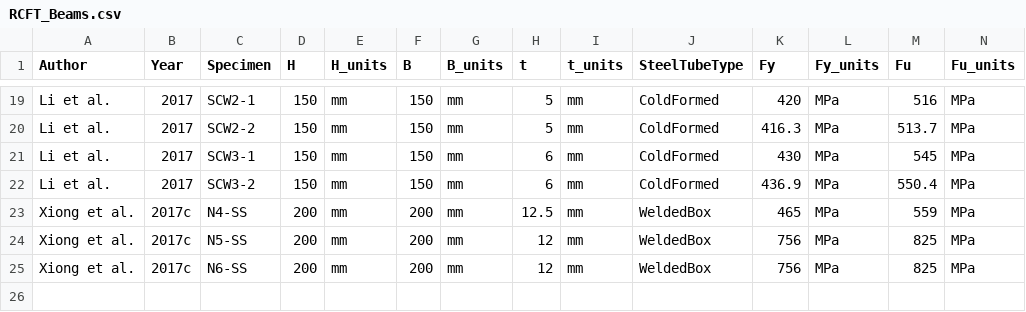
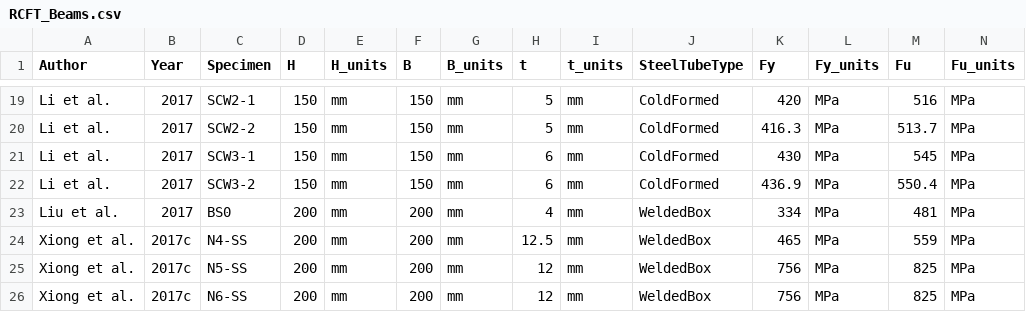
Before and after one commit to denavit/Composite-Column-Database, a CSV file: RCFT_Beams.csv, drawn as a sheet; only a part is shown, gaps mark what is left out; rows hold the shown columns only; the diff names each change by its address in the sheet, - before the commit and + after, or states it on an @@ line.

```diff
--- a/RCFT_Beams.csv
+++ b/RCFT_Beams.csv
+row 23: Liu et al. | 2017 | BS0 | 200 | mm | 200 | mm | 4 | mm | WeldedBox | 334 | MPa | 481 | MPa
```
Also changed, not shown: CCFT_Beams.csv, SRC_C+PBC.csv, 1 other file.
